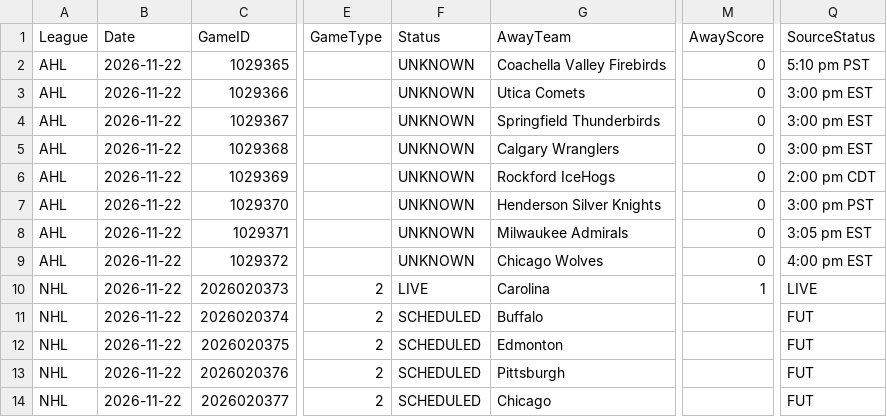
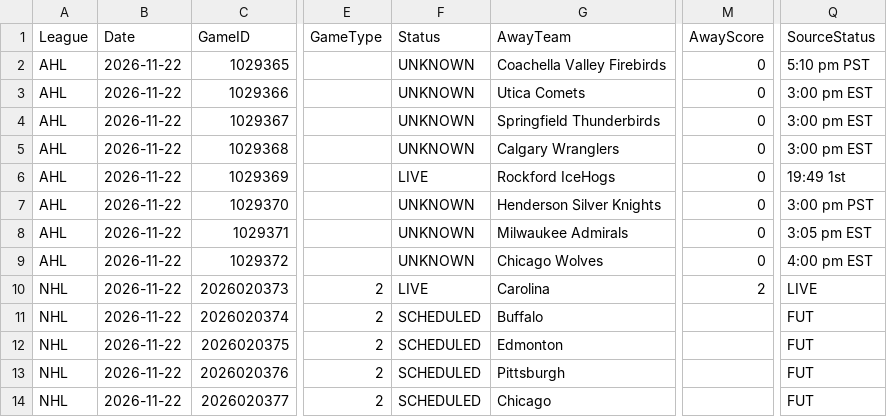
Before and after one commit to skaterbosse/hockey, a CSV file: statsByDate/data/games/Games_2026-11-22.csv, drawn as a sheet; only a part is shown, gaps mark what is left out; the diff names each change by its address in the sheet, - before the commit and + after, or states it on an @@ line.

```diff
--- a/statsByDate/data/games/Games_2026-11-22.csv
+++ b/statsByDate/data/games/Games_2026-11-22.csv
-F6 (Status): UNKNOWN
+F6 (Status): LIVE
-Q6 (SourceStatus): 2:00 pm CDT
+Q6 (SourceStatus): 19:49 1st
-M10 (AwayScore): 1
+M10 (AwayScore): 2
```
Also changed, not shown: statsByDate/data/playerstats/Goals_2026-11-22.csv, statsByDate/data/playerstats/PlayerStats_2026-11-22.csv, 9 other files.
